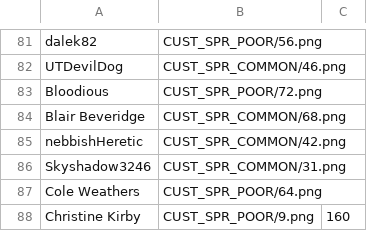
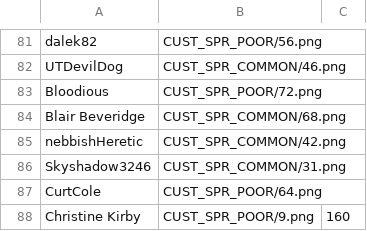
Before and after one commit to panzi/cook-serve-hoomans2, a CSV file: hoomans.csv, drawn as a sheet; only a part is shown, gaps mark what is left out.

Commit message:
Cole Weathers -> CurtCole

```diff
--- a/hoomans.csv
+++ b/hoomans.csv
@@ -86,3 +86,3 @@ nebbishHeretic          , CUST_SPR_COMMON/42.png
 Skyshadow3246           , CUST_SPR_COMMON/31.png
-Cole Weathers           , CUST_SPR_POOR/64.png
+CurtCole                , CUST_SPR_POOR/64.png
 Christine Kirby         , CUST_SPR_POOR/9.png   , 160
```
Also changed, not shown: 1 other file.
